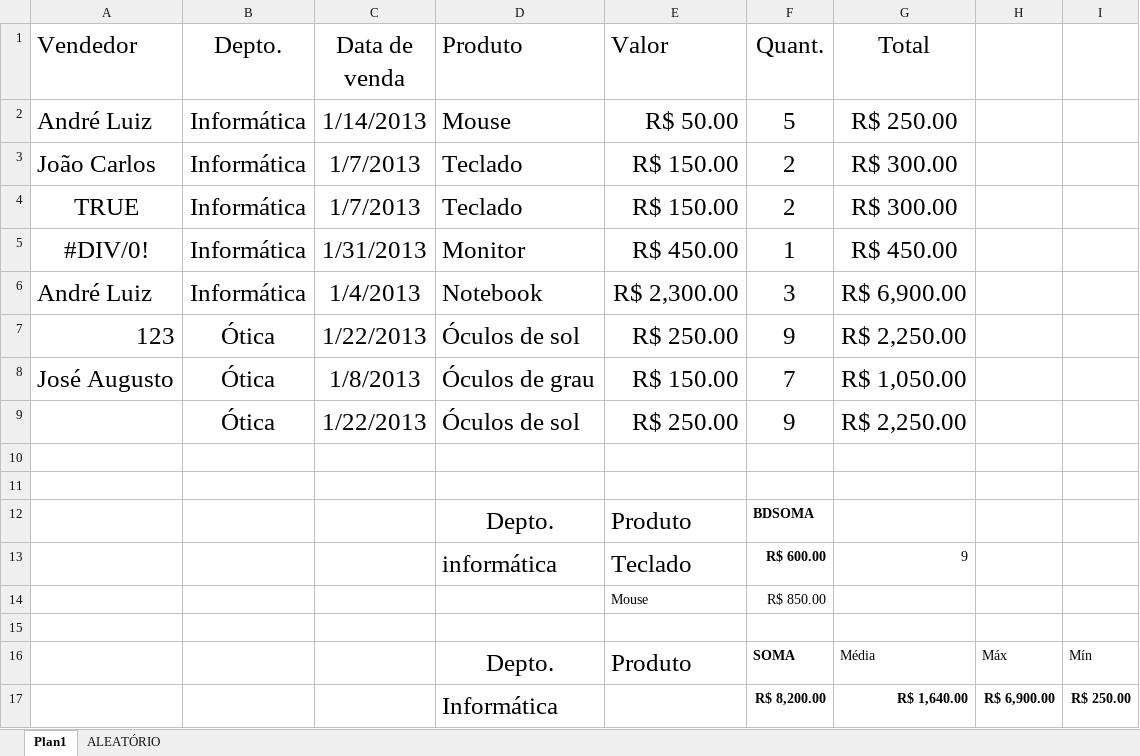
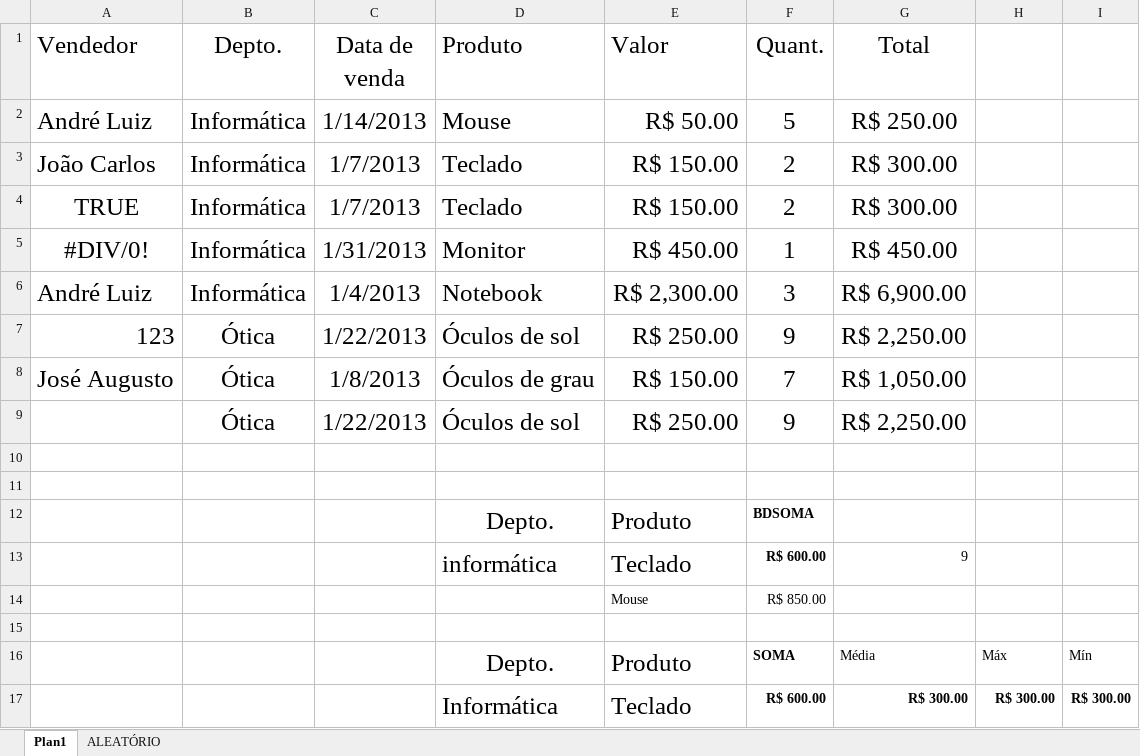
Before and after one commit to marlonandrei/excel-2021-01, an Excel workbook: eduardo/Aula 5.xlsx, sheet Plan1, drawn as a sheet; values as stored, in another font and other column widths than the file's, no borders; conditional formats not drawn; removed rows and columns are numbered as before the commit, all else as after; the diff names each change by its address in the sheet, - before the commit and + after, or states it on an @@ line.

```diff
--- a/eduardo/Aula 5.xlsx (sheet Plan1)
+++ b/eduardo/Aula 5.xlsx (sheet Plan1)
-row 17:  |  |  | Informática |  | R$ 8,200.00 | R$ 1,640.00 | R$ 6,900.00 | R$ 250.00
+row 17:  |  |  | Informática | Teclado | R$ 600.00 | R$ 300.00 | R$ 300.00 | R$ 300.00
```
Also changed, not shown: sheet ALEATÓRIO, Pedro/Folha de Pagamento-com-funcao.xlsx, Pedro/Pasta1- Aula 05.xlsx, 20 other files.
